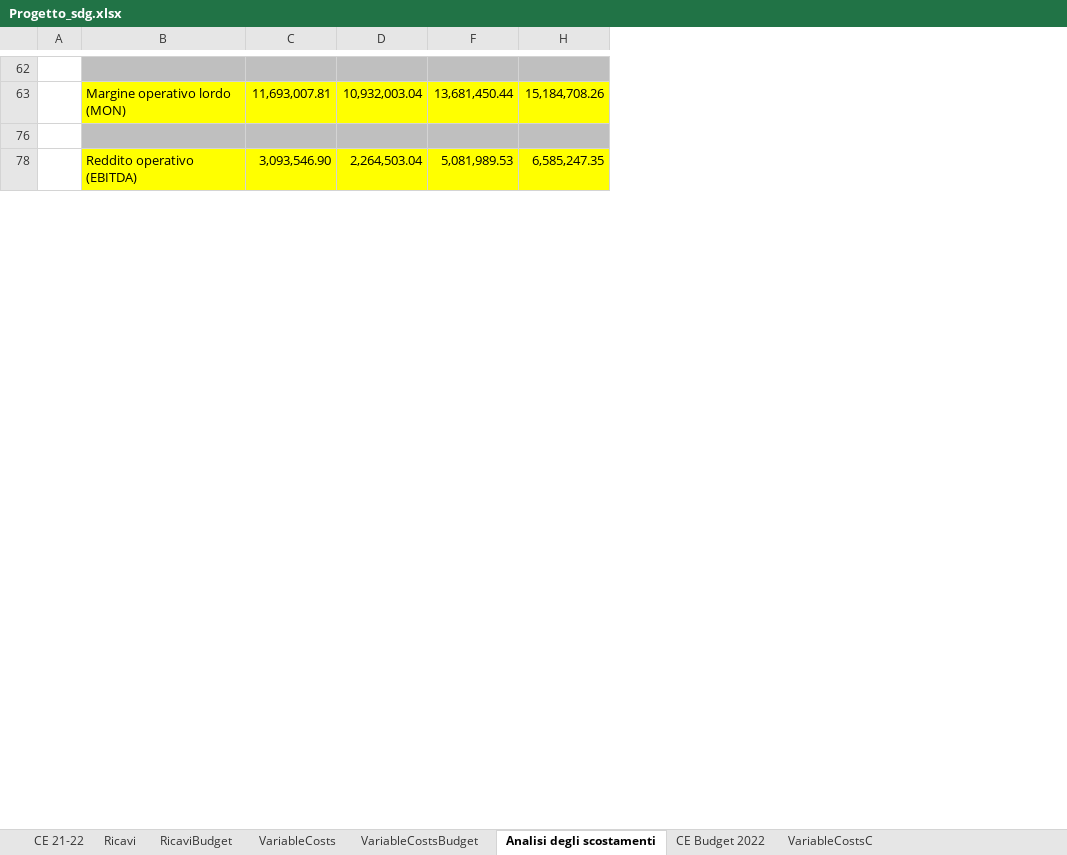
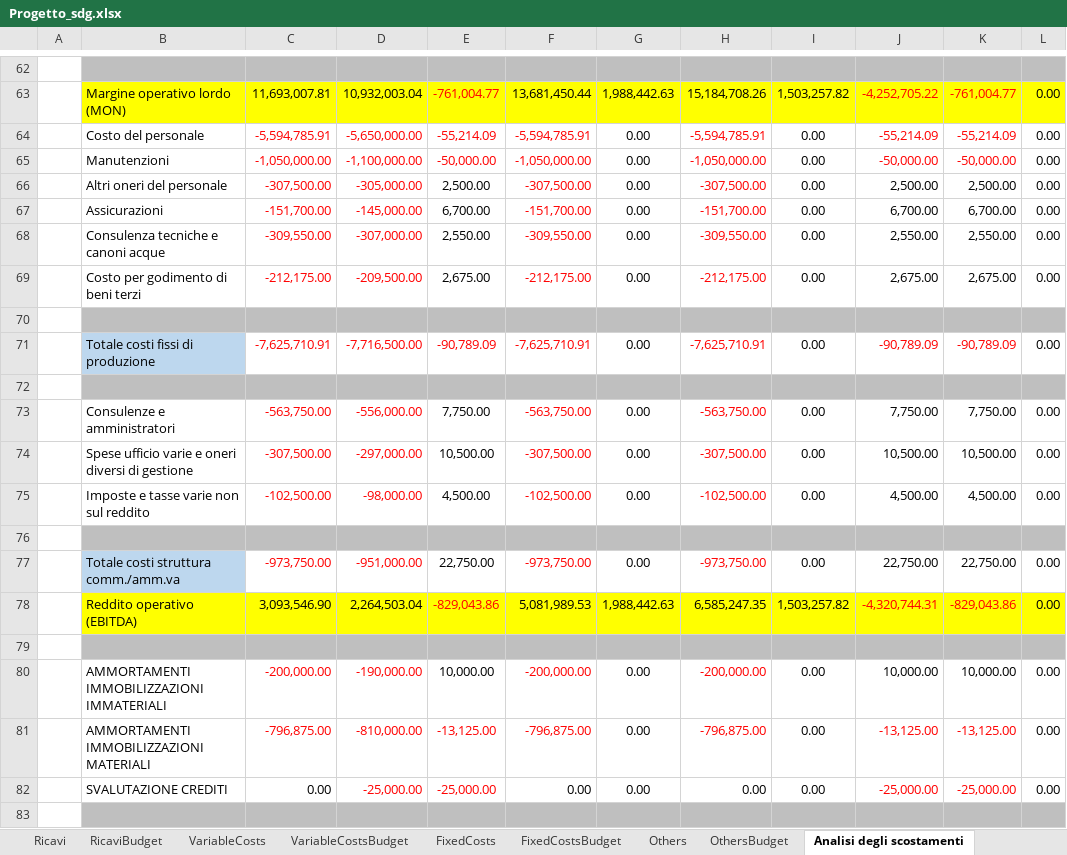
Before and after one commit to Algeri4/script-analisi-scostamenti, an Excel workbook: Progetto_sdg.xlsx, sheet Analisi degli scostamenti, drawn as a sheet; only a part is shown, gaps mark what is left out; values as stored, in another font and other column widths than the file's, no borders; removed rows and columns are numbered as before the commit, all else as after; the diff covers the shown part only; the diff names each change by its address in the sheet, - before the commit and + after, or states it on an @@ line.

Commit message:
Update Progetto_sdg.xlsx

```diff
--- a/Progetto_sdg.xlsx (sheet Analisi degli scostamenti)
+++ b/Progetto_sdg.xlsx (sheet Analisi degli scostamenti)
@@ sheet tab unhidden: FixedCosts @@
@@ sheet tab unhidden: FixedCostsBudget @@
@@ sheet tab unhidden: Others @@
@@ sheet tab unhidden: OthersBudget @@
-column A, empty
+column A, empty
@@ column E unhidden, row 63: -761,004.77; row 78: -829,043.86 @@
@@ column G unhidden, row 63: 1,988,442.63; row 78: 1,988,442.63 @@
@@ column I unhidden, row 63: 1,503,257.82; row 78: 1,503,257.82 @@
@@ column J unhidden, row 63: -4,252,705.22; row 78: -4,320,744.31 @@
@@ column K unhidden, row 63: -761,004.77; row 78: -829,043.86 @@
@@ column L unhidden, row 63: 0.00; row 78: 0.00 @@
+row 64:  | Costo del personale | -5,594,785.91 | -5,650,000.00 | -55,214.09 | -5,594,785.91 | 0.00 | -5,594,785.91 | 0.00 | -55,214.09 | -55,214.09 | 0.00
+row 65:  | Manutenzioni | -1,050,000.00 | -1,100,000.00 | -50,000.00 | -1,050,000.00 | 0.00 | -1,050,000.00 | 0.00 | -50,000.00 | -50,000.00 | 0.00
+row 66:  | Altri oneri del personale | -307,500.00 | -305,000.00 | 2,500.00 | -307,500.00 | 0.00 | -307,500.00 | 0.00 | 2,500.00 | 2,500.00 | 0.00
+row 67:  | Assicurazioni | -151,700.00 | -145,000.00 | 6,700.00 | -151,700.00 | 0.00 | -151,700.00 | 0.00 | 6,700.00 | 6,700.00 | 0.00
+row 68:  | Consulenza tecniche e canoni acque | -309,550.00 | -307,000.00 | 2,550.00 | -309,550.00 | 0.00 | -309,550.00 | 0.00 | 2,550.00 | 2,550.00 | 0.00
+row 69:  | Costo per godimento di beni terzi | -212,175.00 | -209,500.00 | 2,675.00 | -212,175.00 | 0.00 | -212,175.00 | 0.00 | 2,675.00 | 2,675.00 | 0.00
+row 71:  | Totale costi fissi di produzione | -7,625,710.91 | -7,716,500.00 | -90,789.09 | -7,625,710.91 | 0.00 | -7,625,710.91 | 0.00 | -90,789.09 | -90,789.09 | 0.00
+row 72: (empty)
+row 73:  | Consulenze e amministratori | -563,750.00 | -556,000.00 | 7,750.00 | -563,750.00 | 0.00 | -563,750.00 | 0.00 | 7,750.00 | 7,750.00 | 0.00
+row 74:  | Spese ufficio varie e oneri diversi di gestione | -307,500.00 | -297,000.00 | 10,500.00 | -307,500.00 | 0.00 | -307,500.00 | 0.00 | 10,500.00 | 10,500.00 | 0.00
+row 75:  | Imposte e tasse varie non sul reddito | -102,500.00 | -98,000.00 | 4,500.00 | -102,500.00 | 0.00 | -102,500.00 | 0.00 | 4,500.00 | 4,500.00 | 0.00
+row 76: (empty)
+row 77:  | Totale costi struttura comm./amm.va | -973,750.00 | -951,000.00 | 22,750.00 | -973,750.00 | 0.00 | -973,750.00 | 0.00 | 22,750.00 | 22,750.00 | 0.00
+row 79: (empty)
+row 80:  | AMMORTAMENTI IMMOBILIZZAZIONI IMMATERIALI | -200,000.00 | -190,000.00 | 10,000.00 | -200,000.00 | 0.00 | -200,000.00 | 0.00 | 10,000.00 | 10,000.00 | 0.00
+row 81:  | AMMORTAMENTI IMMOBILIZZAZIONI MATERIALI | -796,875.00 | -810,000.00 | -13,125.00 | -796,875.00 | 0.00 | -796,875.00 | 0.00 | -13,125.00 | -13,125.00 | 0.00
+row 82:  | SVALUTAZIONE CREDITI | 0.00 | -25,000.00 | -25,000.00 | 0.00 | 0.00 | 0.00 | 0.00 | -25,000.00 | -25,000.00 | 0.00
+row 83: (empty)
```
Also changed, not shown: 41 added rows elsewhere in this sheet.
